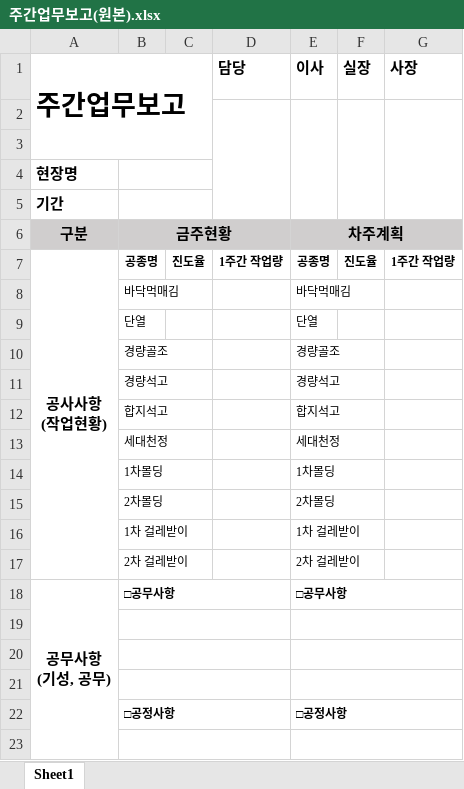
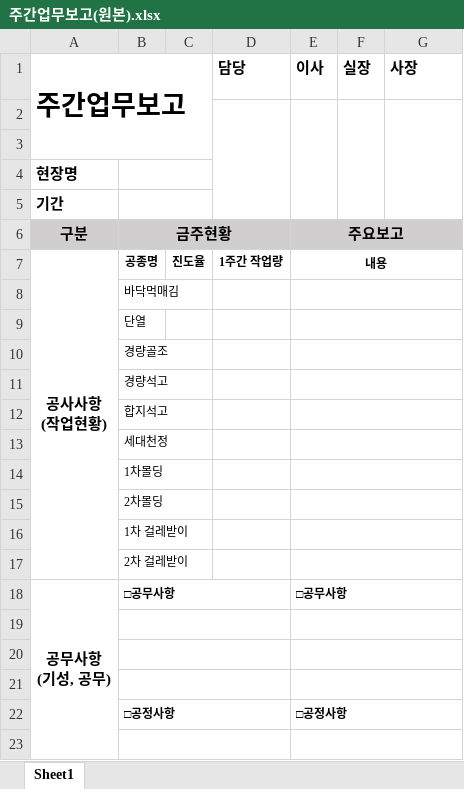
Before and after one commit to Seo-Jae/construction-management, an Excel workbook: public/templates/주간업무보고(원본).xlsx, sheet Sheet1, drawn as a sheet; only a part is shown; values as stored, in another font and other column widths than the file's, no borders; the diff names each change by its address in the sheet, - before the commit and + after, or states it on an @@ line.

```diff
--- a/public/templates/주간업무보고(원본).xlsx (sheet Sheet1)
+++ b/public/templates/주간업무보고(원본).xlsx (sheet Sheet1)
-E6 (이사): 차주계획
+E6 (이사): 주요보고
-E7 (이사): 공종명
+E7 (이사): 내용
+E7:G7 merged
-F7 (실장): 진도율
+F7 (실장): (empty)
-G7 (사장): 1주간 작업량
+G7 (사장): (empty)
-E8 (이사): 바닥먹매김
+E8 (이사): (empty)
+E8:G8 merged
-E9 (이사): 단열
+E9 (이사): (empty)
+E9:G9 merged
-E10 (이사): 경량골조
+E10 (이사): (empty)
+E10:G10 merged
-E11 (이사): 경량석고
+E11 (이사): (empty)
+E11:G11 merged
-E12 (이사): 합지석고
+E12 (이사): (empty)
+E12:G12 merged
-E13 (이사): 세대천정
+E13 (이사): (empty)
+E13:G13 merged
-E14 (이사): 1차몰딩
+E14 (이사): (empty)
+E14:G14 merged
-E15 (이사): 2차몰딩
+E15 (이사): (empty)
+E15:G15 merged
-E16 (이사): 1차 걸레받이
+E16 (이사): (empty)
+E16:G16 merged
-E17 (이사): 2차 걸레받이
+E17 (이사): (empty)
+E17:G17 merged
```
Also changed, not shown: 5 other files.
